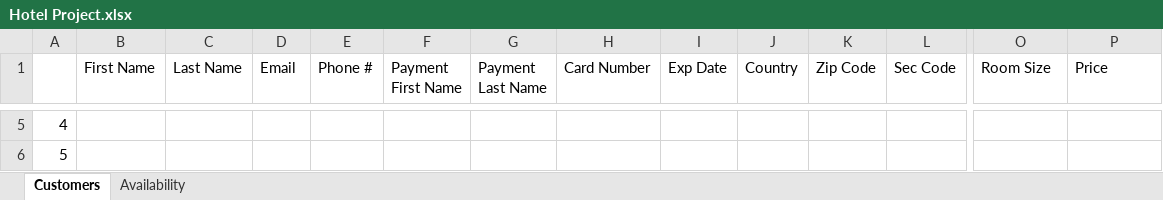
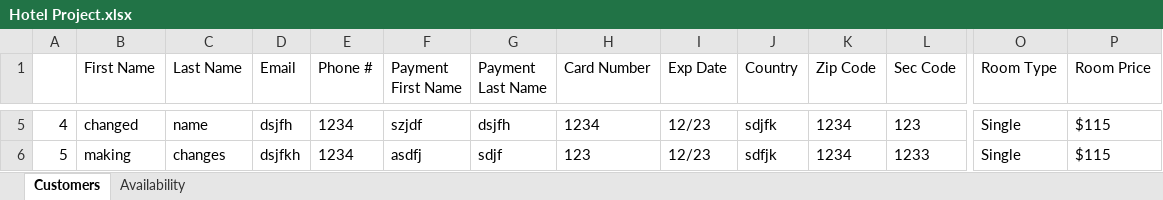
Before and after one commit to josegodinez25/Bit-by-Bit, an Excel workbook: HotelProject/Hotel Project.xlsx, sheet Customers, drawn as a sheet; only a part is shown, gaps mark what is left out; values as stored, in another font and other column widths than the file's, no borders; the diff covers the shown part only; the diff names each change by its address in the sheet, - before the commit and + after, or states it on an @@ line.

```diff
--- a/HotelProject/Hotel Project.xlsx (sheet Customers)
+++ b/HotelProject/Hotel Project.xlsx (sheet Customers)
-O1: Room Size
+O1: Room Type
-P1: Price
+P1: Room Price
-B5 (First Name): (empty)
+B5 (First Name): changed
-C5 (Last Name): (empty)
+C5 (Last Name): name
-D5 (Email): (empty)
+D5 (Email): dsjfh
-E5:E6 (Phone #): (empty)
+E5:E6 (Phone #): 1234
-F5 (Payment First Name): (empty)
+F5 (Payment First Name): szjdf
-G5 (Payment Last Name): (empty)
+G5 (Payment Last Name): dsjfh
-H5 (Card Number): (empty)
+H5 (Card Number): 1234
-I5:I6 (Exp Date): (empty)
+I5:I6 (Exp Date): 12/23
-J5 (Country): (empty)
+J5 (Country): sdjfk
-K5:K6 (Zip Code): (empty)
+K5:K6 (Zip Code): 1234
-L5 (Sec Code): (empty)
+L5 (Sec Code): 123
-O5:O6 (Room Type): (empty)
+O5:O6 (Room Type): Single
-P5:P6 (Room Price): (empty)
+P5:P6 (Room Price): $115
-B6 (First Name): (empty)
+B6 (First Name): making
-C6 (Last Name): (empty)
+C6 (Last Name): changes
-D6 (Email): (empty)
+D6 (Email): dsjfkh
-F6 (Payment First Name): (empty)
+F6 (Payment First Name): asdfj
-G6 (Payment Last Name): (empty)
+G6 (Payment Last Name): sdjf
-H6 (Card Number): (empty)
+H6 (Card Number): 123
-J6 (Country): (empty)
+J6 (Country): sdfjk
-L6 (Sec Code): (empty)
+L6 (Sec Code): 1233
```
Also changed, not shown: 246 edited cells elsewhere in this sheet, sheet Availability, 17 other files.
